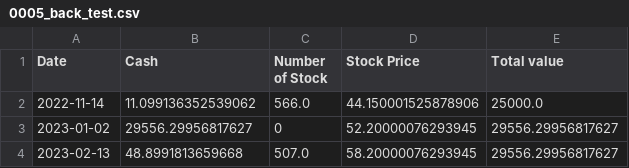
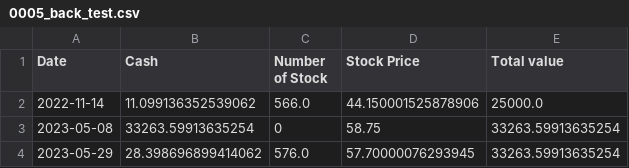
Before and after one commit to HeyManII/Stock_ML, a CSV file: back_test_data/0005_back_test.csv, drawn as a sheet.

```diff
--- a/back_test_data/0005_back_test.csv
+++ b/back_test_data/0005_back_test.csv
@@ -2,3 +2,3 @@ Date,Cash,Number of Stock,Stock Price,Total value
 2022-11-14,11.099136352539062,566.0,44.150001525878906,25000.0
-2023-01-02,29556.29956817627,0,52.20000076293945,29556.29956817627
-2023-02-13,48.8991813659668,507.0,58.20000076293945,29556.29956817627
+2023-05-08,33263.59913635254,0,58.75,33263.59913635254
+2023-05-29,28.398696899414062,576.0,57.70000076293945,33263.59913635254
```
Also changed, not shown: ta_data/0002_calculated.csv, ta_data/0005_calculated.csv, 13 other files.
